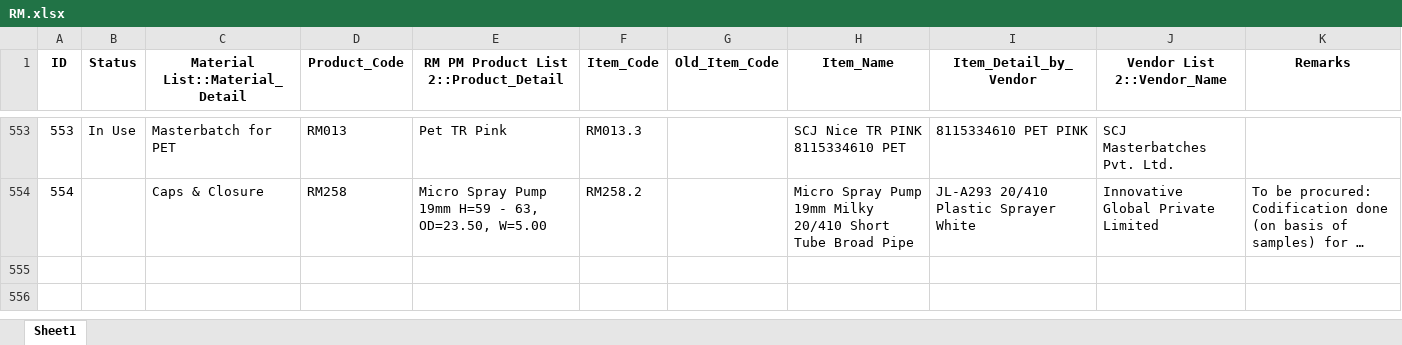
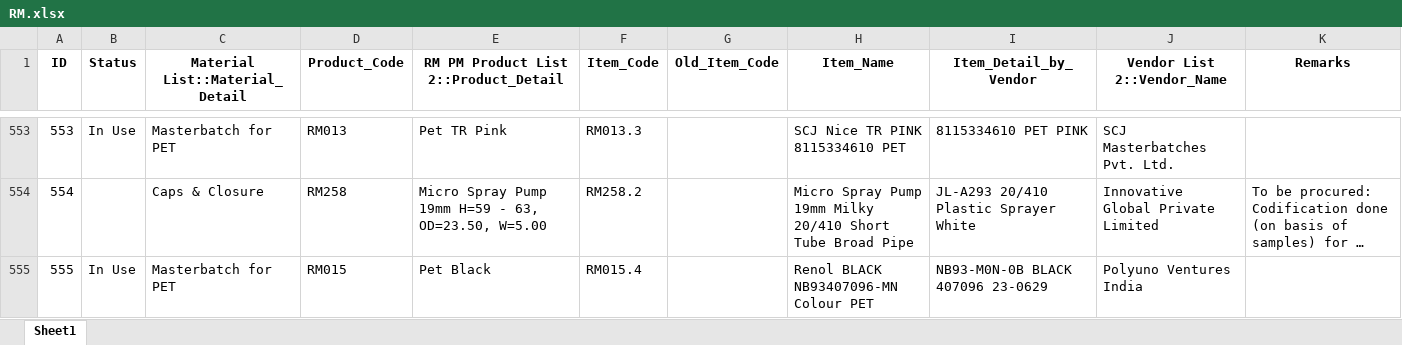
Before and after one commit to TeeJayDotCom/RMPMApp, an Excel workbook: RM.xlsx, sheet Sheet1, drawn as a sheet; only a part is shown, gaps mark what is left out; long unchanged cells end in …; values as stored, in another font and other column widths than the file's, no borders; table styles not drawn; the diff names each change by its address in the sheet, - before the commit and + after, or states it on an @@ line.

Commit message:
Add files via upload

```diff
--- a/RM.xlsx (sheet Sheet1)
+++ b/RM.xlsx (sheet Sheet1)
+row 555: 555 | In Use | Masterbatch for PET | RM015 | Pet Black | RM015.4 |  | Renol BLACK NB93407096-MN Colour PET | NB93-M0N-0B BLACK 407096 23-0629 | Polyuno Ventures India
```
